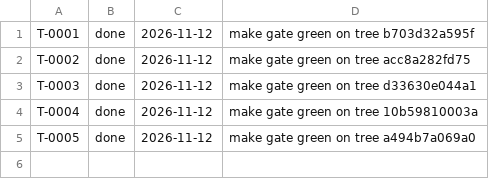
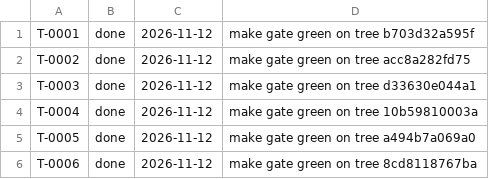
Before and after one commit to arkrwn/riehub, a TSV file: factory/state.tsv, drawn as a sheet.

```diff
--- a/factory/state.tsv
+++ b/factory/state.tsv
@@ -5 +5,2 @@ T-0004	done	2026-11-12	make gate green on tree 10b59810003a
 T-0005	done	2026-11-12	make gate green on tree a494b7a069a0
+T-0006	done	2026-11-12	make gate green on tree 8cd8118767ba
```
Also changed, not shown: 13 other files.
